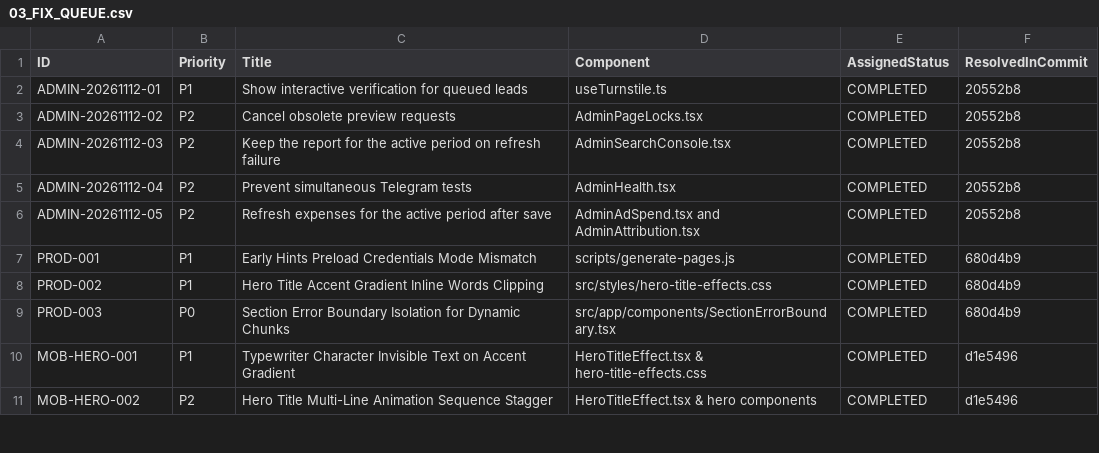
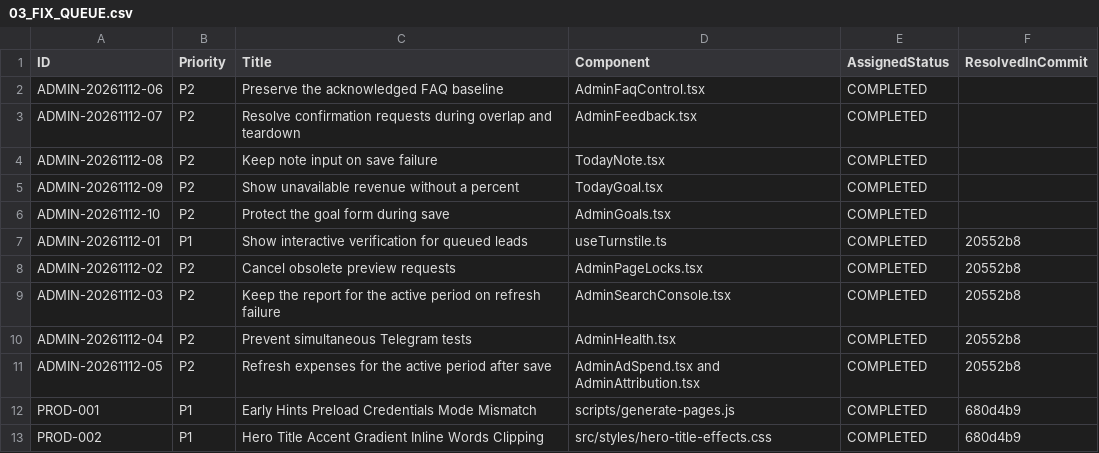
Before and after one commit to WhaleWizard/landing, a CSV file: audit/03_FIX_QUEUE.csv, drawn as a sheet; only a part is shown; the shorter side is filled out with more unchanged rows.

```diff
--- a/audit/03_FIX_QUEUE.csv
+++ b/audit/03_FIX_QUEUE.csv
@@ -1,2 +1,7 @@
 ID,Priority,Title,Component,AssignedStatus,ResolvedInCommit
+ADMIN-20261112-06,P2,Preserve the acknowledged FAQ baseline,AdminFaqControl.tsx,COMPLETED,
+ADMIN-20261112-07,P2,Resolve confirmation requests during overlap and teardown,AdminFeedback.tsx,COMPLETED,
+ADMIN-20261112-08,P2,Keep note input on save failure,TodayNote.tsx,COMPLETED,
+ADMIN-20261112-09,P2,Show unavailable revenue without a percent,TodayGoal.tsx,COMPLETED,
+ADMIN-20261112-10,P2,Protect the goal form during save,AdminGoals.tsx,COMPLETED,
 ADMIN-20261112-01,P1,Show interactive verification for queued leads,useTurnstile.ts,COMPLETED,20552b8
```
Also changed, not shown: audit/02_FINDINGS.csv, audit/06_VERIFICATION_MATRIX.csv, 8 other files.
